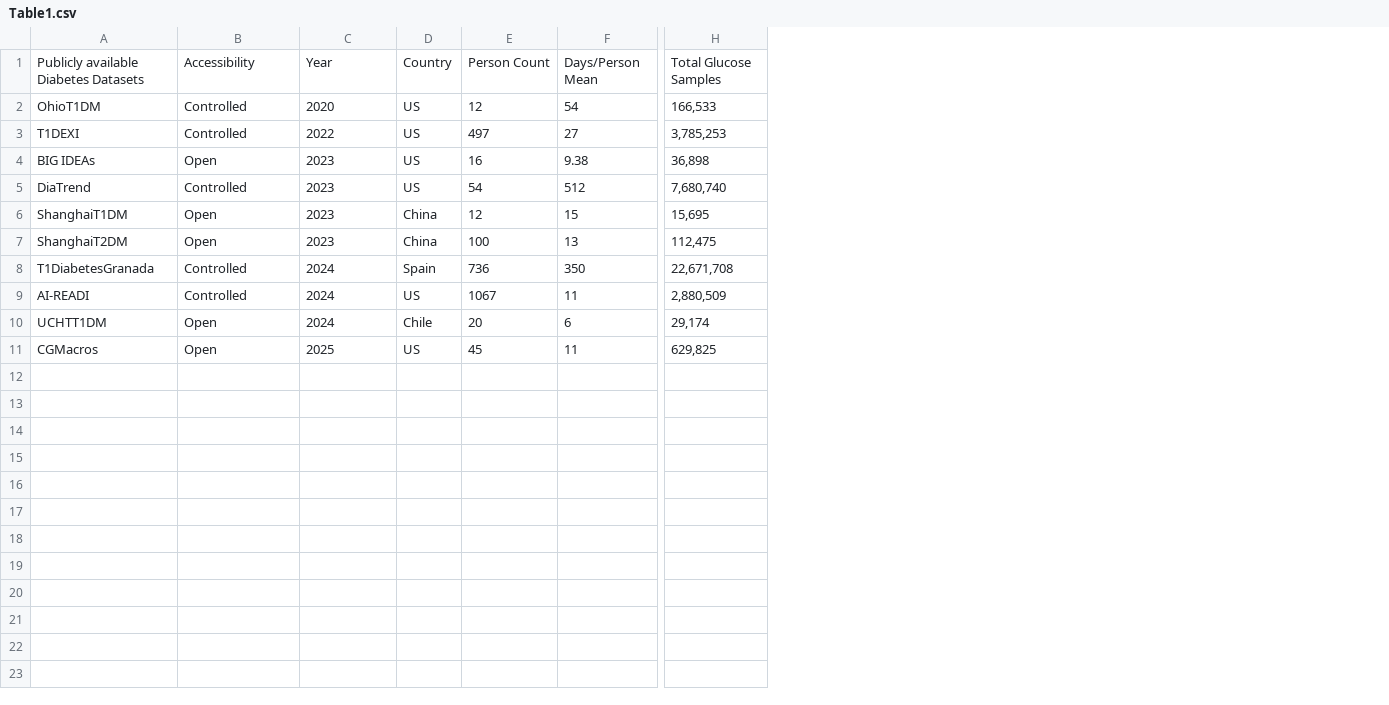
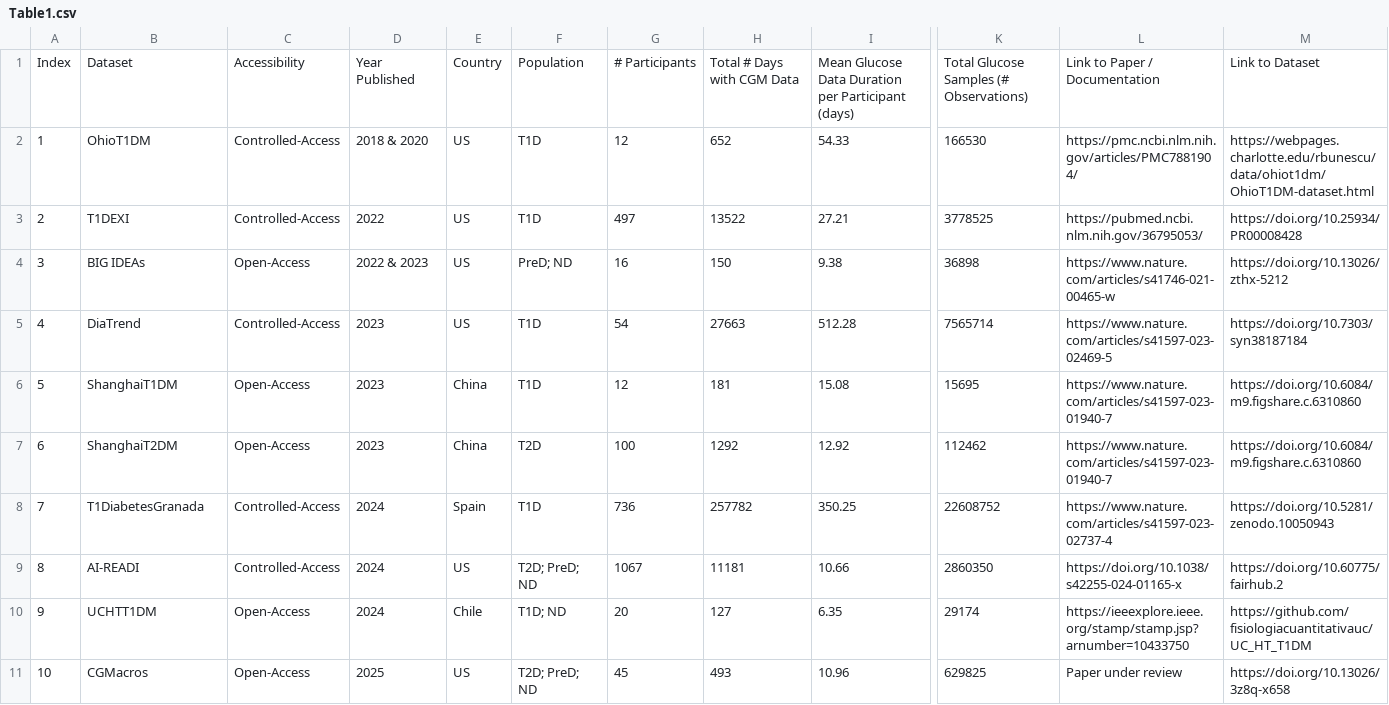
Before and after one commit to Augmented-Health-Lab/Glucose-ML_arxiV2025, a CSV file: Paper_Tables/Table1.csv, drawn as a sheet; only a part is shown, gaps mark what is left out; removed rows and columns are numbered as before the commit, all else as after; rows hold the shown columns only; the diff names each change by its address in the sheet, - before the commit and + after, or states it on an @@ line.

Commit message:
update table1

```diff
--- a/Paper_Tables/Table1.csv
+++ b/Paper_Tables/Table1.csv
+column A, rows 2-11: 1 | 2 | 3 | 4 | 5 | 6 | 7 | 8 | 9 | 10
+column F, rows 2-11: T1D | T1D | PreD; ND | T1D | T1D | T2D | T1D | T2D; PreD; ND | T1D; ND | T2D; PreD; ND
-column F, rows 2-11: 54 | 27 | 9.38 | 512 | 15 | 13 | 350 | 11 | 6 | 11
+column H, rows 2-11: 652 | 13522 | 150 | 27663 | 181 | 1292 | 257782 | 11181 | 127 | 493
+column I, rows 2-11: 54.33 | 27.21 | 9.38 | 512.28 | 15.08 | 12.92 | 350.25 | 10.66 | 6.35 | 10.96
-column H, rows 2-11: 166,533 | 3,785,253 | 36,898 | 7,680,740 | 15,695 | 112,475 | 22,671,708 | 2,880,509 | 29,174 | 629,825
+column K, rows 2-11: 166530 | 3778525 | 36898 | 7565714 | 15695 | 112462 | 22608752 | 2860350 | 29174 | 629825
+column L, rows 2-11: https://pmc.ncbi.nlm.nih.gov/articles/PMC7881904/ | https://pubmed.ncbi.nlm.nih.gov/36795053/ | https://www.nature.com/articles/s41746-021-00465-w | https://www.nature.com/articles/s41597-023-02469-5 | https://www.nature.com/articles/s41597-023-01940-7 | https://www.nature.com/articles/s41597-023-01940-7 | https://www.nature.com/articles/s41597-023-02737-4 | https://doi.org/10.1038/s42255-024-01165-x | https://ieeexplore.ieee.org/stamp/stamp.jsp?arnumber=10433750 | Paper under review
+column M, rows 2-11: https://webpages.charlotte.edu/rbunescu/data/ohiot1dm/OhioT1DM-dataset.html | https://doi.org/10.25934/PR00008428 | https://doi.org/10.13026/zthx-5212 | https://doi.org/10.7303/syn38187184 | https://doi.org/10.6084/m9.figshare.c.6310860 | https://doi.org/10.6084/m9.figshare.c.6310860 | https://doi.org/10.5281/zenodo.10050943 | https://doi.org/10.60775/fairhub.2 | https://github.com/fisiologiacuantitativauc/UC_HT_T1DM | https://doi.org/10.13026/3z8q-x658
-row 1: Publicly available Diabetes Datasets | Accessibility | Year | Country | Person Count | Days/Person Mean | Total Glucose Samples
+row 1: Index | Dataset | Accessibility | Year Published | Country | Population | # Participants | Total # Days with CGM Data | Mean Glucose Data Duration per Participant (days) | Total Glucose Samples (# Observations) | Link to Paper / Documentation | Link to Dataset
-C2:C3: Controlled
+C2:C3: Controlled-Access
-D2: 2020
+D2: 2018 & 2020
-C4: Open
+C4: Open-Access
-D4: 2023
+D4: 2022 & 2023
-C5: Controlled
+C5: Controlled-Access
-C6:C7: Open
+C6:C7: Open-Access
-C8:C9: Controlled
+C8:C9: Controlled-Access
-C10:C11: Open
+C10:C11: Open-Access
```
Also changed, not shown: 1 other file.
